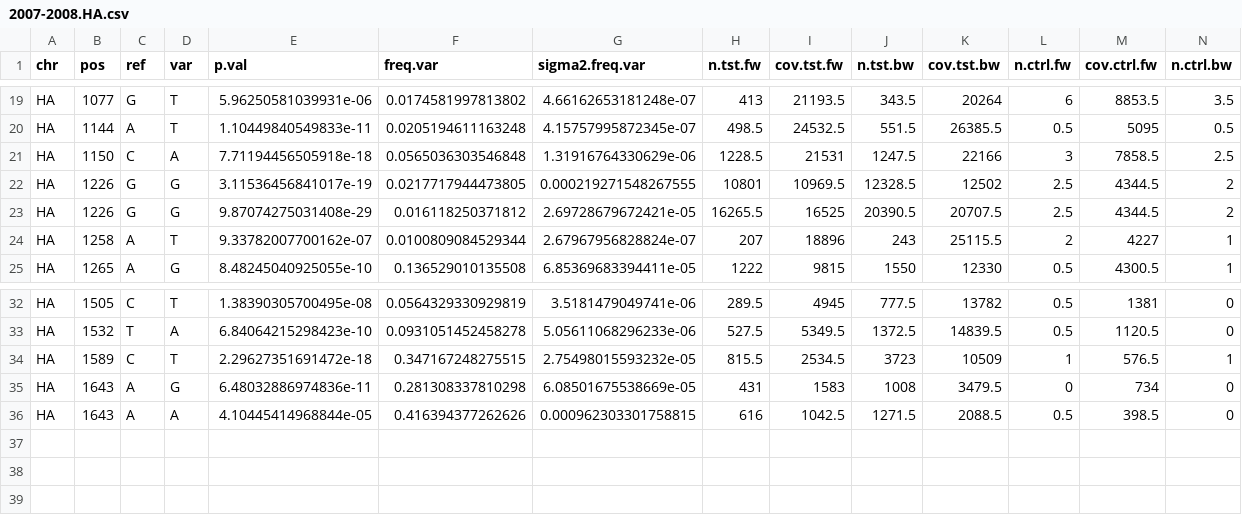
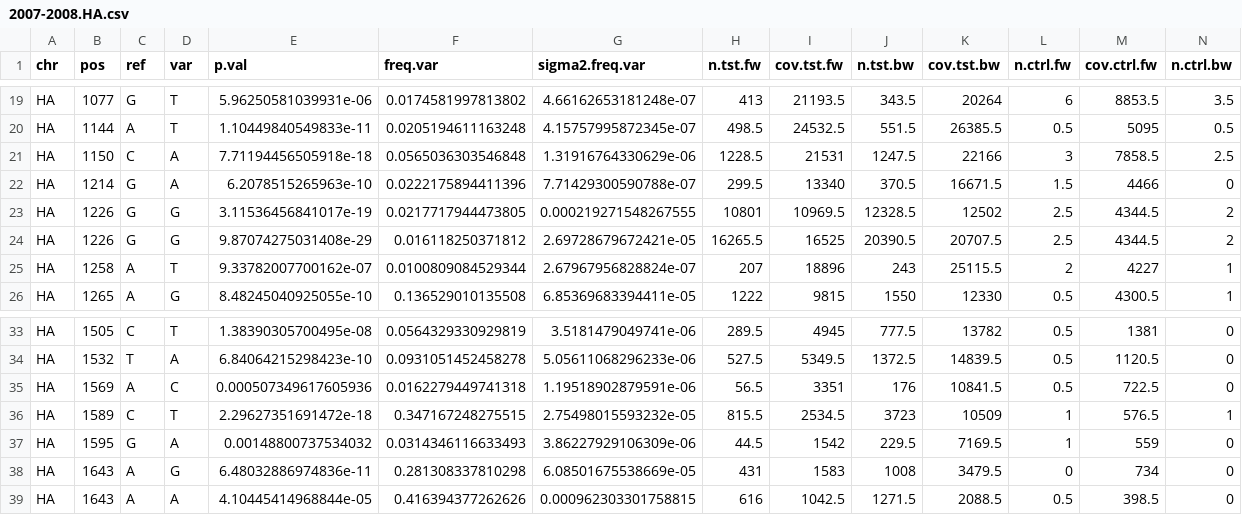
Before and after one commit to lauringlab/Fluvacs_paper, a CSV file: results/2007-2008.HA.csv, drawn as a sheet; only a part is shown, gaps mark what is left out; rows hold the shown columns only; the diff names each change by its address in the sheet, - before the commit and + after, or states it on an @@ line.

```diff
--- a/results/2007-2008.HA.csv
+++ b/results/2007-2008.HA.csv
+row 22: HA | 1214 | G | A | 6.2078515265963e-10 | 0.0222175894411396 | 7.71429300590788e-07 | 299.5 | 13340 | 370.5 | 16671.5 | 1.5 | 4466 | 0
+row 35: HA | 1569 | A | C | 0.000507349617605936 | 0.0162279449741318 | 1.19518902879591e-06 | 56.5 | 3351 | 176 | 10841.5 | 0.5 | 722.5 | 0
+row 37: HA | 1595 | G | A | 0.00148800737534032 | 0.0314346116633493 | 3.86227929106309e-06 | 44.5 | 1542 | 229.5 | 7169.5 | 1 | 559 | 0
```
Also changed, not shown: results/2007-2008.HA.aa.csv, results/2007-2008.putative.antigenic.csv, 5 other files.
